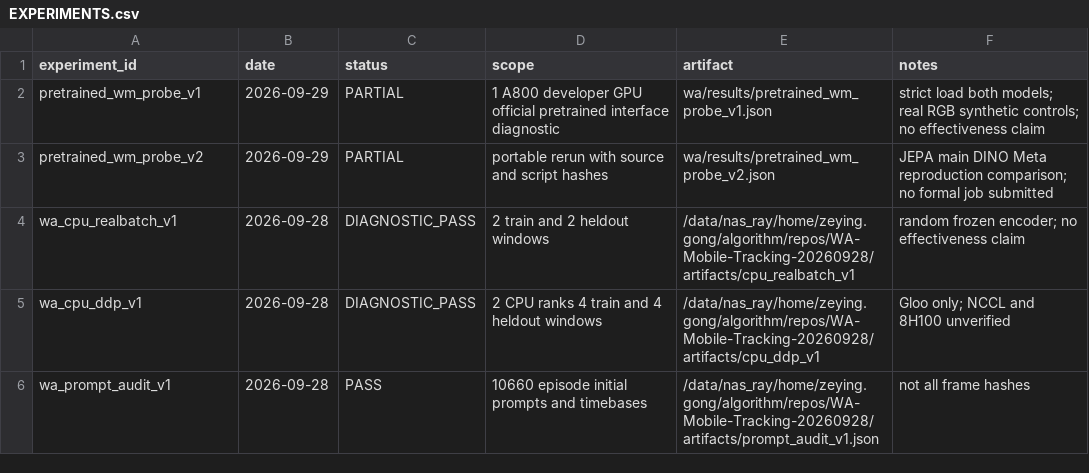
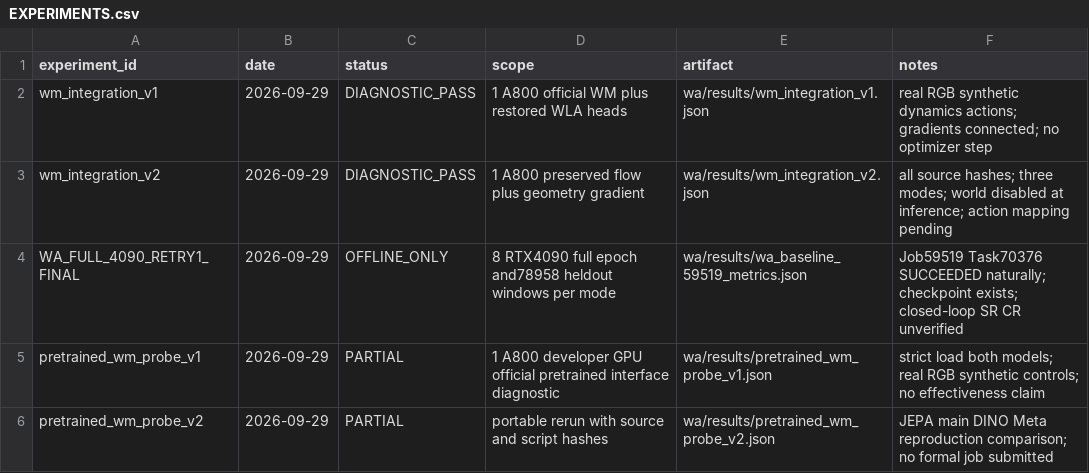
Before and after one commit to Zeying-Gong/OmTrackVLA, a CSV file: EXPERIMENTS.csv, drawn as a sheet; only a part is shown; the shorter side is filled out with more unchanged rows; the diff names each change by its address in the sheet, - before the commit and + after, or states it on an @@ line.

```diff
--- a/EXPERIMENTS.csv
+++ b/EXPERIMENTS.csv
+row 2: wm_integration_v1 | 2026-09-29 | DIAGNOSTIC_PASS | 1 A800 official WM plus restored WLA heads | wa/results/wm_integration_v1.json | real RGB synthetic dynamics actions; gradients connected; no optimizer step
+row 3: wm_integration_v2 | 2026-09-29 | DIAGNOSTIC_PASS | 1 A800 preserved flow plus geometry gradient | wa/results/wm_integration_v2.json | all source hashes; three modes; world disabled at inference; action mapping pending
+row 4: WA_FULL_4090_RETRY1_FINAL | 2026-09-29 | OFFLINE_ONLY | 8 RTX4090 full epoch and78958 heldout windows per mode | wa/results/wa_baseline_59519_metrics.json | Job59519 Task70376 SUCCEEDED naturally; checkpoint exists; closed-loop SR CR unverified
```
Also changed, not shown: 10 other files.
